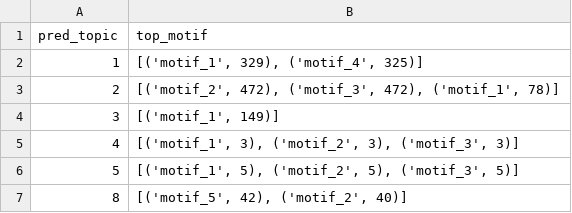
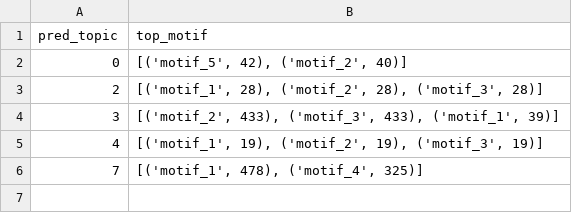
Before and after one commit to siddharth-ncl-work/leelavati_narlikar_project, a CSV file: example.fa/model_output/top5_motifs_topics_9.csv, drawn as a sheet.

```diff
--- a/example.fa/model_output/top5_motifs_topics_9.csv
+++ b/example.fa/model_output/top5_motifs_topics_9.csv
@@ -1,7 +1,6 @@
 pred_topic,top_motif
-1,"[('motif_1', 329), ('motif_4', 325)]"
-2,"[('motif_2', 472), ('motif_3', 472), ('motif_1', 78)]"
-3,"[('motif_1', 149)]"
-4,"[('motif_1', 3), ('motif_2', 3), ('motif_3', 3)]"
-5,"[('motif_1', 5), ('motif_2', 5), ('motif_3', 5)]"
-8,"[('motif_5', 42), ('motif_2', 40)]"
+0,"[('motif_5', 42), ('motif_2', 40)]"
+2,"[('motif_1', 28), ('motif_2', 28), ('motif_3', 28)]"
+3,"[('motif_2', 433), ('motif_3', 433), ('motif_1', 39)]"
+4,"[('motif_1', 19), ('motif_2', 19), ('motif_3', 19)]"
+7,"[('motif_1', 478), ('motif_4', 325)]"
```
Also changed, not shown: ENCFF030XPN_GRCh38.bed/model_output/top5_motifs_topics_2.csv, ENCFF030XPN_GRCh38.bed/model_output/top5_motifs_topics_4.csv, 26 other files.
